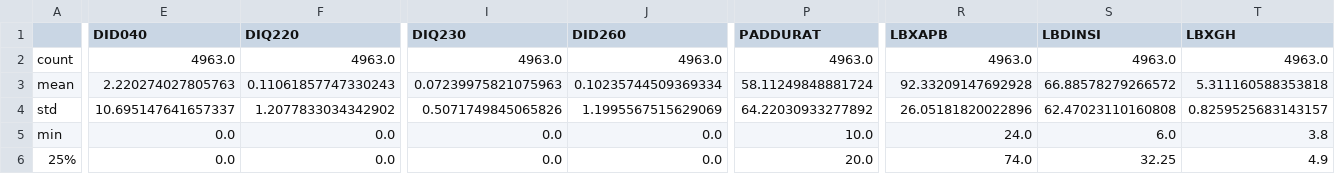
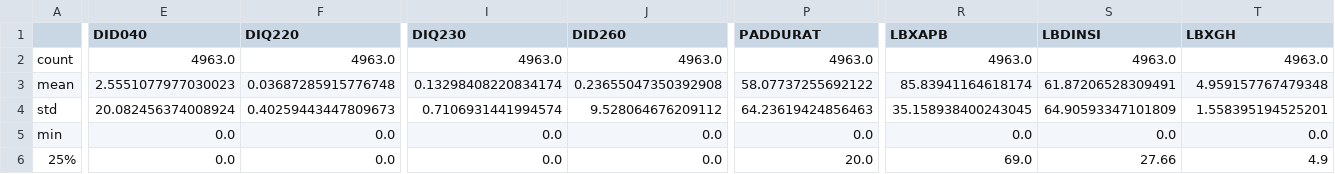
Before and after one commit to BK5102/FURI_Research-Project, a CSV file: selected_features_stats.csv, drawn as a sheet; only a part is shown, gaps mark what is left out; the diff covers the shown part only; the diff names each change by its address in the sheet, - before the commit and + after, or states it on an @@ line.

```diff
--- a/selected_features_stats.csv
+++ b/selected_features_stats.csv
-E3 (DID040): 2.220274027805763
+E3 (DID040): 2.5551077977030023
-F3 (DIQ220): 0.11061857747330243
+F3 (DIQ220): 0.03687285915776748
-I3 (DIQ230): 0.07239975821075963
+I3 (DIQ230): 0.13298408220834174
-J3 (DID260): 0.10235744509369334
+J3 (DID260): 0.23655047350392908
-P3 (PADDURAT): 58.11249848881724
+P3 (PADDURAT): 58.07737255692122
-R3 (LBXAPB): 92.33209147692928
+R3 (LBXAPB): 85.83941164618174
-S3 (LBDINSI): 66.88578279266572
+S3 (LBDINSI): 61.87206528309491
-T3 (LBXGH): 5.311160588353818
+T3 (LBXGH): 4.959157767479348
-E4 (DID040): 10.695147641657337
+E4 (DID040): 20.082456374008924
-F4 (DIQ220): 1.2077833034342902
+F4 (DIQ220): 0.40259443447809673
-I4 (DIQ230): 0.5071749845065826
+I4 (DIQ230): 0.7106931441994574
-J4 (DID260): 1.1995567515629069
+J4 (DID260): 9.528064676209112
-P4 (PADDURAT): 64.22030933277892
+P4 (PADDURAT): 64.23619424856463
-R4 (LBXAPB): 26.05181820022896
+R4 (LBXAPB): 35.158938400243045
-S4 (LBDINSI): 62.47023110160808
+S4 (LBDINSI): 64.90593347101809
-T4 (LBXGH): 0.8259525683143157
+T4 (LBXGH): 1.558395194525201
-P5 (PADDURAT): 10.0
+P5 (PADDURAT): 0.0
-R5 (LBXAPB): 24.0
+R5 (LBXAPB): 0.0
-S5 (LBDINSI): 6.0
+S5 (LBDINSI): 0.0
-T5 (LBXGH): 3.8
+T5 (LBXGH): 0.0
-R6 (LBXAPB): 74.0
+R6 (LBXAPB): 69.0
-S6 (LBDINSI): 32.25
+S6 (LBDINSI): 27.66
```
Also changed, not shown: 21 edited cells elsewhere in this file, 9 other files.
